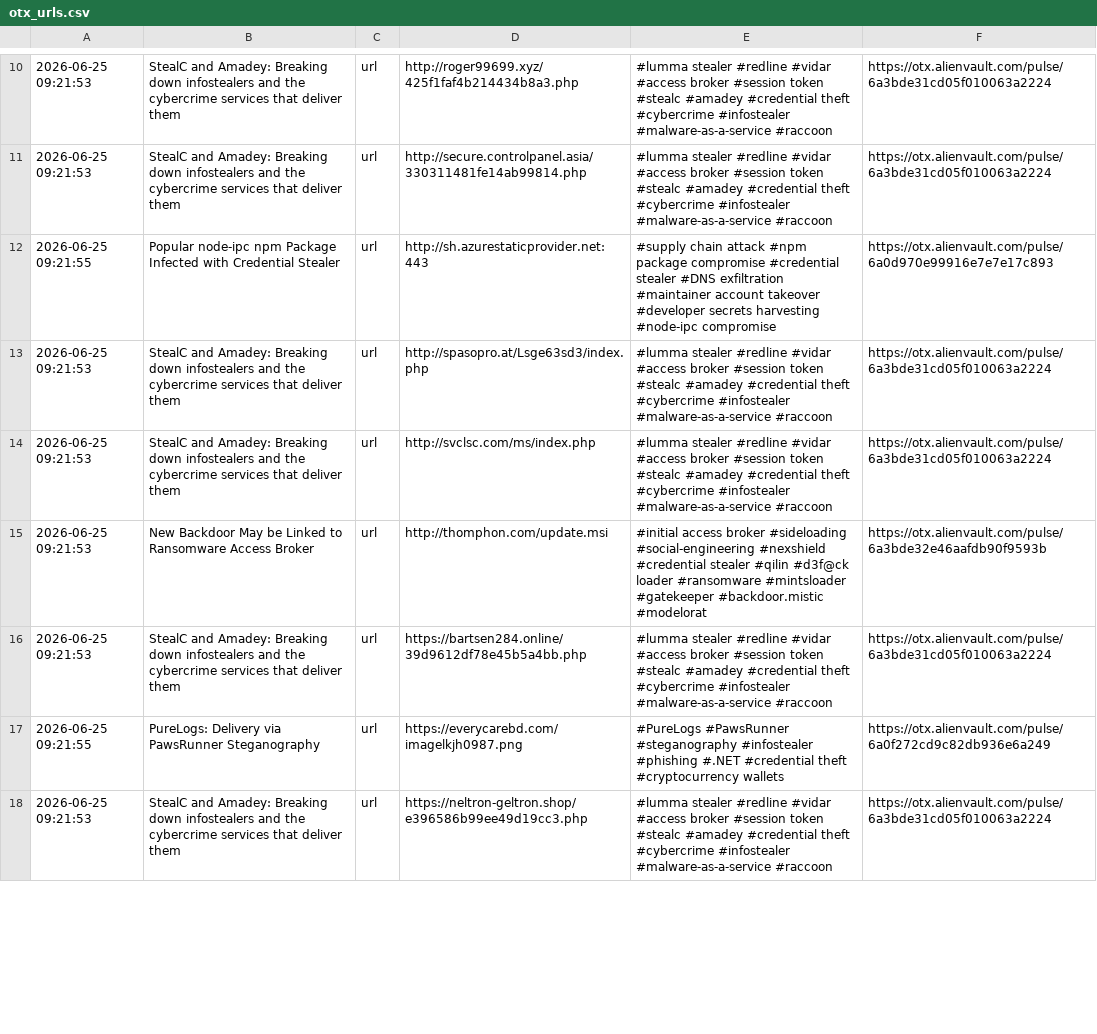
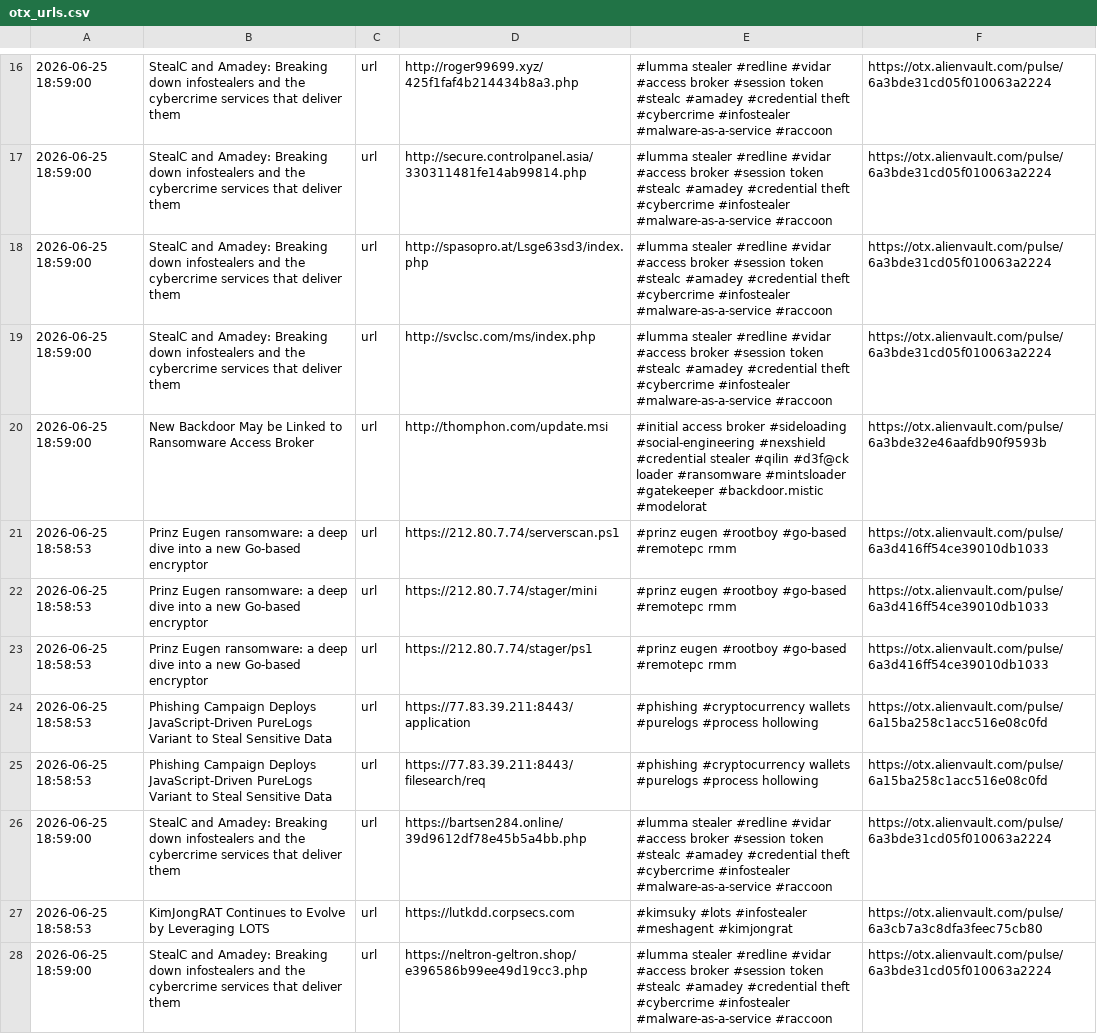
Before and after one commit to 0xShun/Threat-Intel-Data-Pipeline, a CSV file: reports/otx_urls.csv, drawn as a sheet; only a part is shown, gaps mark what is left out; removed rows and columns are numbered as before the commit, all else as after; the diff covers the shown part only; the diff names each change by its address in the sheet, - before the commit and + after, or states it on an @@ line.

```diff
--- a/reports/otx_urls.csv
+++ b/reports/otx_urls.csv
-A16:A17: 2026-06-25 09:21:53
+A16:A17: 2026-06-25 18:59:00
-row 12: 2026-06-25 09:21:55 | Popular node-ipc npm Package Infected with Credential Stealer | url | http://sh.azurestaticprovider.net:443 | #supply chain attack #npm package compromise #credential stealer #DNS exfiltration #maintainer account takeover #developer secrets harvesting #node-ipc compromise | https://otx.alienvault.com/pulse/6a0d970e99916e7e7e17c893
-A18:A20: 2026-06-25 09:21:53
+A18:A20: 2026-06-25 18:59:00
+row 21: 2026-06-25 18:58:53 | Prinz Eugen ransomware: a deep dive into a new Go-based encryptor | url | https://212.80.7.74/serverscan.ps1 | #prinz eugen #rootboy #go-based #remotepc rmm | https://otx.alienvault.com/pulse/6a3d416ff54ce39010db1033
+row 22: 2026-06-25 18:58:53 | Prinz Eugen ransomware: a deep dive into a new Go-based encryptor | url | https://212.80.7.74/stager/mini | #prinz eugen #rootboy #go-based #remotepc rmm | https://otx.alienvault.com/pulse/6a3d416ff54ce39010db1033
+row 23: 2026-06-25 18:58:53 | Prinz Eugen ransomware: a deep dive into a new Go-based encryptor | url | https://212.80.7.74/stager/ps1 | #prinz eugen #rootboy #go-based #remotepc rmm | https://otx.alienvault.com/pulse/6a3d416ff54ce39010db1033
+row 24: 2026-06-25 18:58:53 | Phishing Campaign Deploys JavaScript-Driven PureLogs Variant to Steal Sensitive Data | url | https://77.83.39.211:8443/application | #phishing #cryptocurrency wallets #purelogs #process hollowing | https://otx.alienvault.com/pulse/6a15ba258c1acc516e08c0fd
+row 25: 2026-06-25 18:58:53 | Phishing Campaign Deploys JavaScript-Driven PureLogs Variant to Steal Sensitive Data | url | https://77.83.39.211:8443/filesearch/req | #phishing #cryptocurrency wallets #purelogs #process hollowing | https://otx.alienvault.com/pulse/6a15ba258c1acc516e08c0fd
-A26: 2026-06-25 09:21:53
+A26: 2026-06-25 18:59:00
-row 17: 2026-06-25 09:21:55 | PureLogs: Delivery via PawsRunner Steganography | url | https://everycarebd.com/imagelkjh0987.png | #PureLogs #PawsRunner #steganography #infostealer #phishing #.NET #credential theft #cryptocurrency wallets | https://otx.alienvault.com/pulse/6a0f272cd9c82db936e6a249
+row 27: 2026-06-25 18:58:53 | KimJongRAT Continues to Evolve by Leveraging LOTS | url | https://lutkdd.corpsecs.com | #kimsuky #lots #infostealer #meshagent #kimjongrat | https://otx.alienvault.com/pulse/6a3cb7a3c8dfa3feec75cb80
-A28: 2026-06-25 09:21:53
+A28: 2026-06-25 18:59:00
```
Also changed, not shown: 7 added rows and 11 edited cells elsewhere in this file, reports/threatfox_urls.csv, 20 other files.
